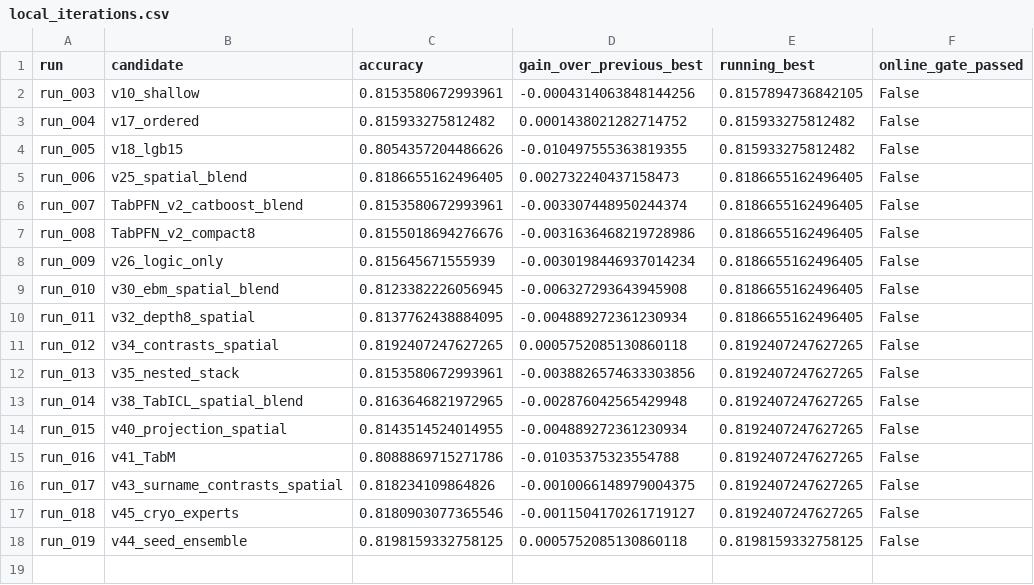
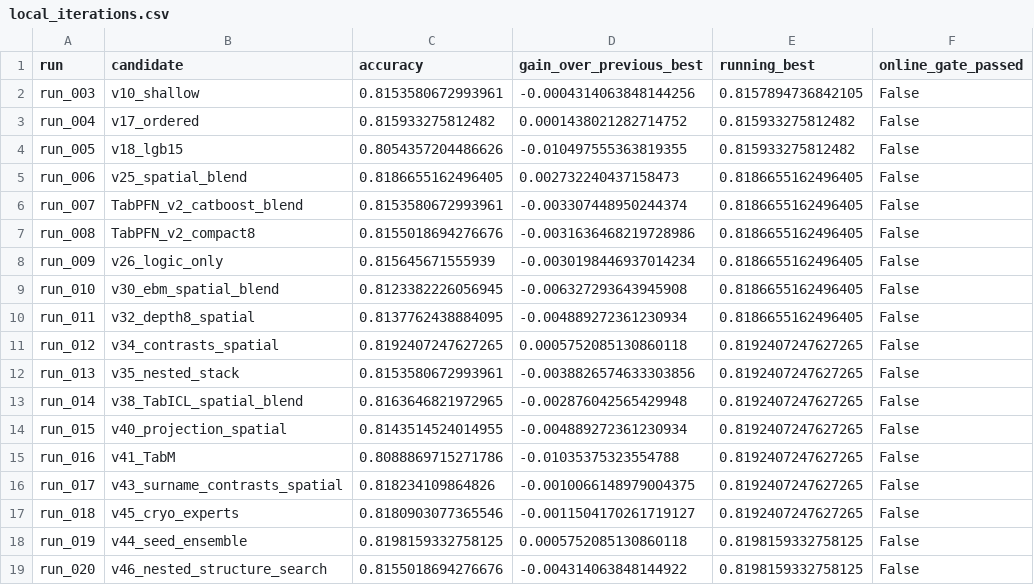
Before and after one commit to Chensw22/data_analysis_hw, a CSV file: reports/local_iterations.csv, drawn as a sheet.

Commit message:
results: record complete nested structure selection without improvement

```diff
--- a/reports/local_iterations.csv
+++ b/reports/local_iterations.csv
@@ -18 +18,2 @@ run_018,v45_cryo_experts,0.8180903077365546,-0.0011504170261719127,0.81924072476
 run_019,v44_seed_ensemble,0.8198159332758125,0.0005752085130860118,0.8198159332758125,False
+run_020,v46_nested_structure_search,0.8155018694276676,-0.004314063848144922,0.8198159332758125,False
```
Also changed, not shown: 17 other files.
